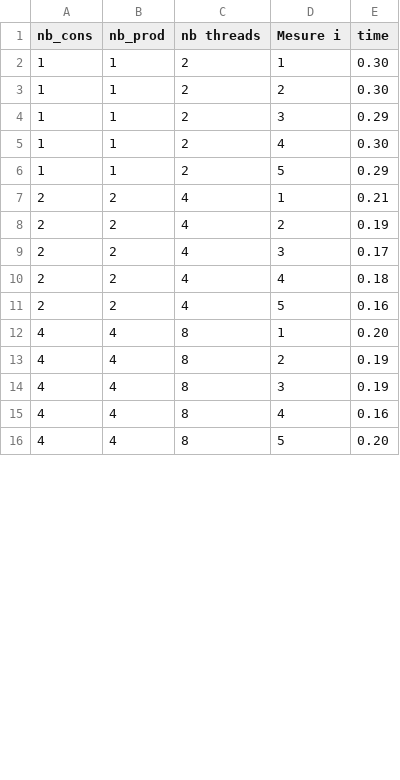
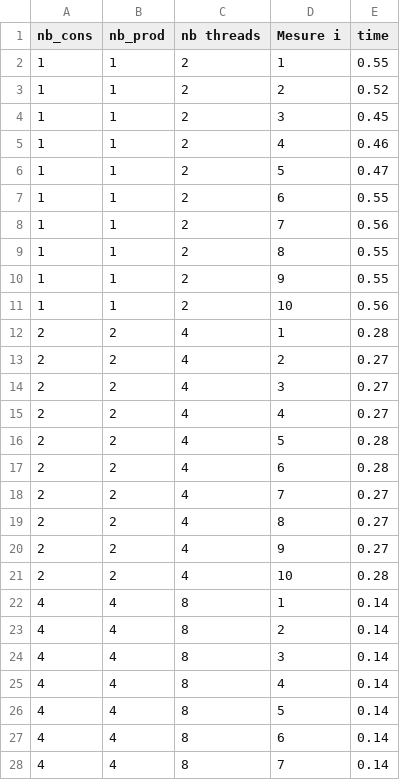
Before and after one commit to Lopiuy/Projet.23-LINFO1252, a CSV file: measures/measure_prodcons.csv, drawn as a sheet; only a part is shown; the diff covers the shown part only.

```diff
--- a/measures/measure_prodcons.csv
+++ b/measures/measure_prodcons.csv
@@ -1,16 +1,28 @@
 nb_cons,nb_prod,nb threads,Mesure i,time
-1,1,2,1,0.30
-1,1,2,2,0.30
-1,1,2,3,0.29
-1,1,2,4,0.30
-1,1,2,5,0.29
-2,2,4,1,0.21
-2,2,4,2,0.19
-2,2,4,3,0.17
-2,2,4,4,0.18
-2,2,4,5,0.16
-4,4,8,1,0.20
-4,4,8,2,0.19
-4,4,8,3,0.19
-4,4,8,4,0.16
-4,4,8,5,0.20
+1,1,2,1,0.55
+1,1,2,2,0.52
+1,1,2,3,0.45
+1,1,2,4,0.46
+1,1,2,5,0.47
+1,1,2,6,0.55
+1,1,2,7,0.56
+1,1,2,8,0.55
+1,1,2,9,0.55
+1,1,2,10,0.56
+2,2,4,1,0.28
+2,2,4,2,0.27
+2,2,4,3,0.27
+2,2,4,4,0.27
+2,2,4,5,0.28
+2,2,4,6,0.28
+2,2,4,7,0.27
+2,2,4,8,0.27
+2,2,4,9,0.27
+2,2,4,10,0.28
+4,4,8,1,0.14
+4,4,8,2,0.14
+4,4,8,3,0.14
+4,4,8,4,0.14
+4,4,8,5,0.14
+4,4,8,6,0.14
+4,4,8,7,0.14
```
Also changed, not shown: 18 added rows and 15 edited cells elsewhere in this file, measures/measure_backoff.csv, measures/measure_philo.csv, 12 other files.
